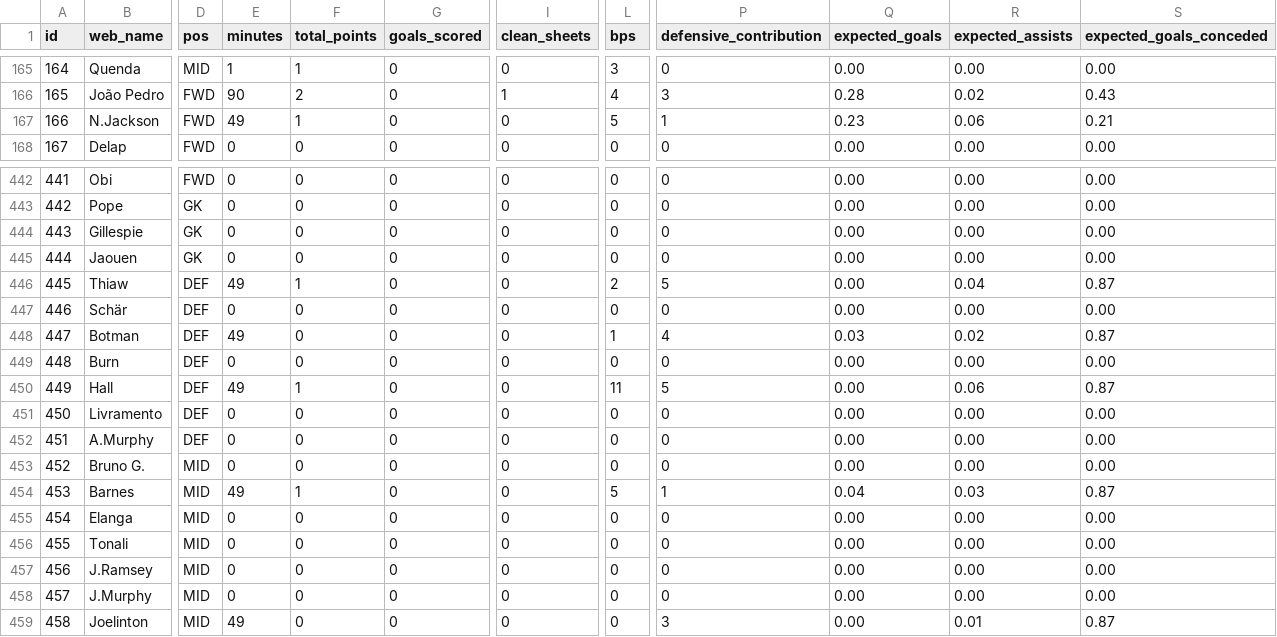
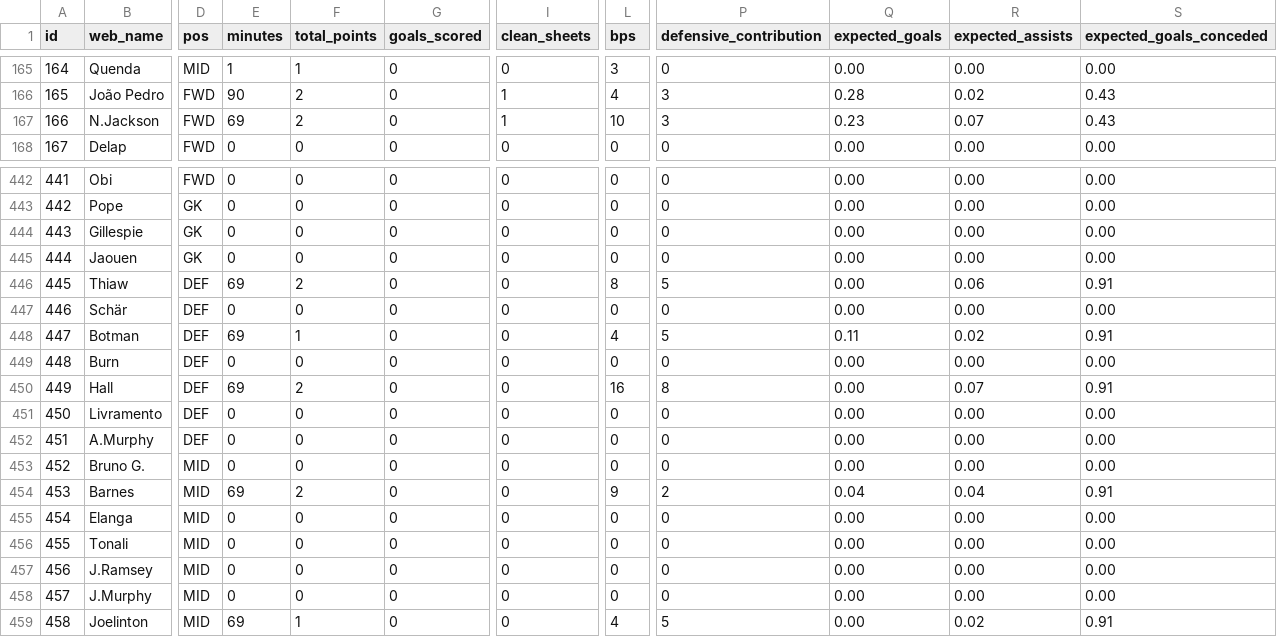
Before and after one commit to tsrng5b7zw-bot/sync, a CSV file: data/latest/live_gw7.csv, drawn as a sheet; only a part is shown, gaps mark what is left out; the diff covers the shown part only; the diff names each change by its address in the sheet, - before the commit and + after, or states it on an @@ line.

```diff
--- a/data/latest/live_gw7.csv
+++ b/data/latest/live_gw7.csv
-E167 (minutes): 49
+E167 (minutes): 69
-F167 (total_points): 1
+F167 (total_points): 2
-I167 (clean_sheets): 0
+I167 (clean_sheets): 1
-L167 (bps): 5
+L167 (bps): 10
-P167 (defensive_contribution): 1
+P167 (defensive_contribution): 3
-R167 (expected_assists): 0.06
+R167 (expected_assists): 0.07
-S167 (expected_goals_conceded): 0.21
+S167 (expected_goals_conceded): 0.43
-E446 (minutes): 49
+E446 (minutes): 69
-F446 (total_points): 1
+F446 (total_points): 2
-L446 (bps): 2
+L446 (bps): 8
-R446 (expected_assists): 0.04
+R446 (expected_assists): 0.06
-S446 (expected_goals_conceded): 0.87
+S446 (expected_goals_conceded): 0.91
-E448 (minutes): 49
+E448 (minutes): 69
-F448 (total_points): 0
+F448 (total_points): 1
-L448 (bps): 1
+L448 (bps): 4
-P448 (defensive_contribution): 4
+P448 (defensive_contribution): 5
-Q448 (expected_goals): 0.03
+Q448 (expected_goals): 0.11
-S448 (expected_goals_conceded): 0.87
+S448 (expected_goals_conceded): 0.91
-E450 (minutes): 49
+E450 (minutes): 69
-F450 (total_points): 1
+F450 (total_points): 2
-L450 (bps): 11
+L450 (bps): 16
-P450 (defensive_contribution): 5
+P450 (defensive_contribution): 8
-R450 (expected_assists): 0.06
+R450 (expected_assists): 0.07
-S450 (expected_goals_conceded): 0.87
+S450 (expected_goals_conceded): 0.91
-E454 (minutes): 49
+E454 (minutes): 69
-F454 (total_points): 1
+F454 (total_points): 2
-L454 (bps): 5
+L454 (bps): 9
-P454 (defensive_contribution): 1
+P454 (defensive_contribution): 2
-R454 (expected_assists): 0.03
+R454 (expected_assists): 0.04
-S454 (expected_goals_conceded): 0.87
+S454 (expected_goals_conceded): 0.91
-E459 (minutes): 49
+E459 (minutes): 69
-F459 (total_points): 0
+F459 (total_points): 1
-L459 (bps): 0
+L459 (bps): 4
-P459 (defensive_contribution): 3
+P459 (defensive_contribution): 5
-R459 (expected_assists): 0.01
+R459 (expected_assists): 0.02
-S459 (expected_goals_conceded): 0.87
+S459 (expected_goals_conceded): 0.91
```
Also changed, not shown: 99 edited cells elsewhere in this file, data/latest/fixtures.csv, data/latest/league.csv, 6 other files.
